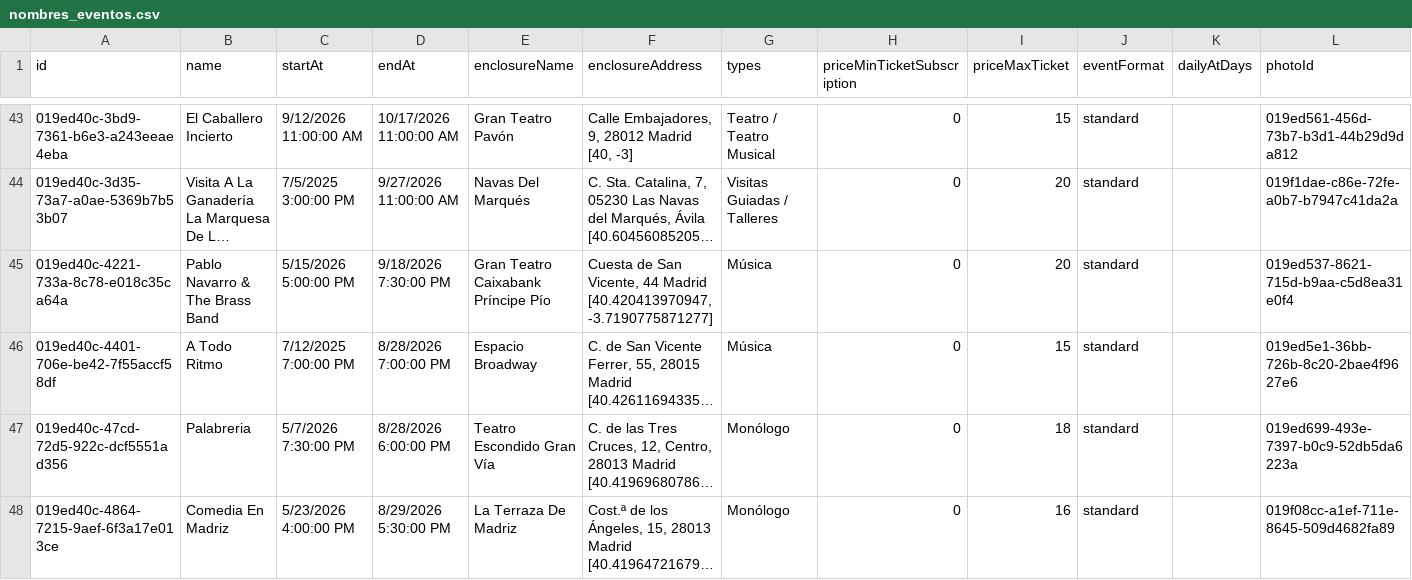
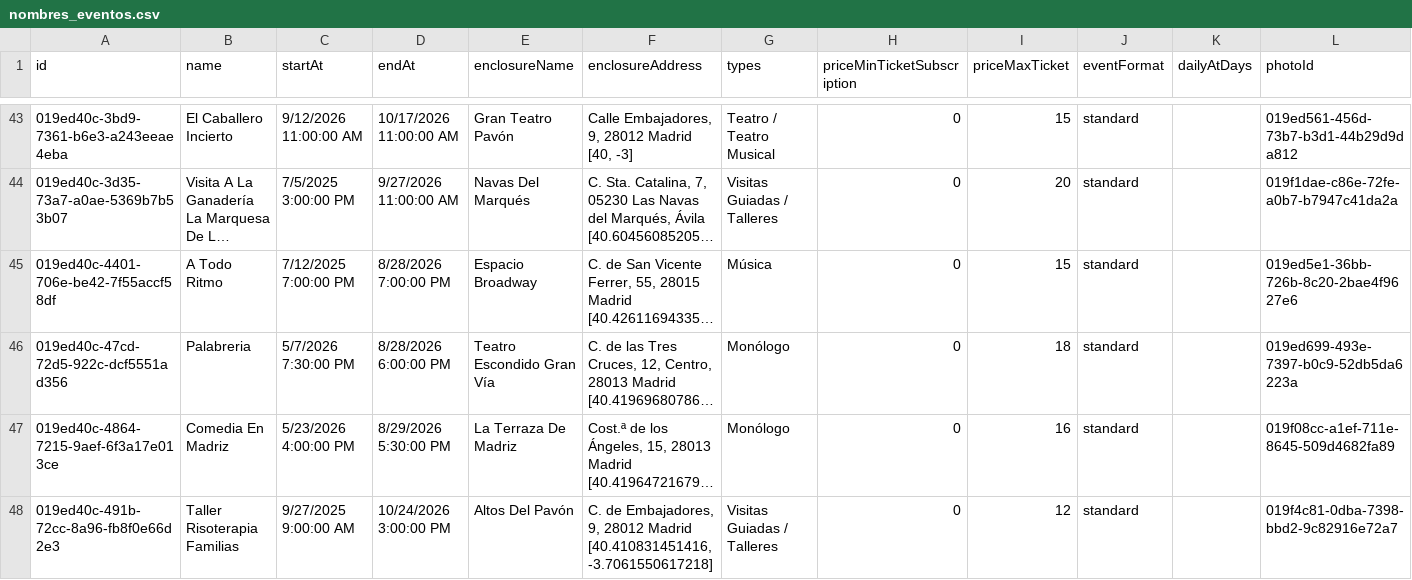
Before and after one commit to valonsot/ScheduleScript, a CSV file: nombres_eventos.csv, drawn as a sheet; only a part is shown, gaps mark what is left out; the shorter side is filled out with more unchanged rows; long unchanged cells end in …; the diff names each change by its address in the sheet, - before the commit and + after, or states it on an @@ line.

```diff
--- a/nombres_eventos.csv
+++ b/nombres_eventos.csv
-row 45: 019ed40c-4221-733a-8c78-e018c35ca64a | Pablo Navarro & The Brass Band | 5/15/2026 5:00:00 PM | 9/18/2026 7:30:00 PM | Gran Teatro Caixabank Príncipe Pío | Cuesta de San Vicente, 44 Madrid [40.420413970947, -3.7190775871277] | Música | 0 | 20 | standard |  | 019ed537-8621-715d-b9aa-c5d8ea31e0f4
```
